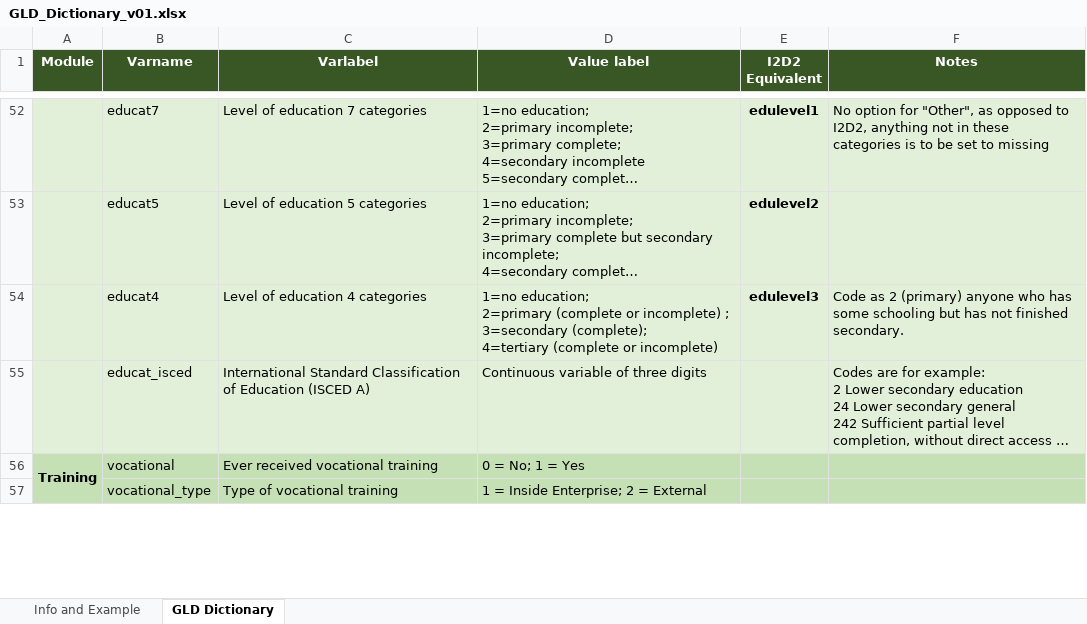
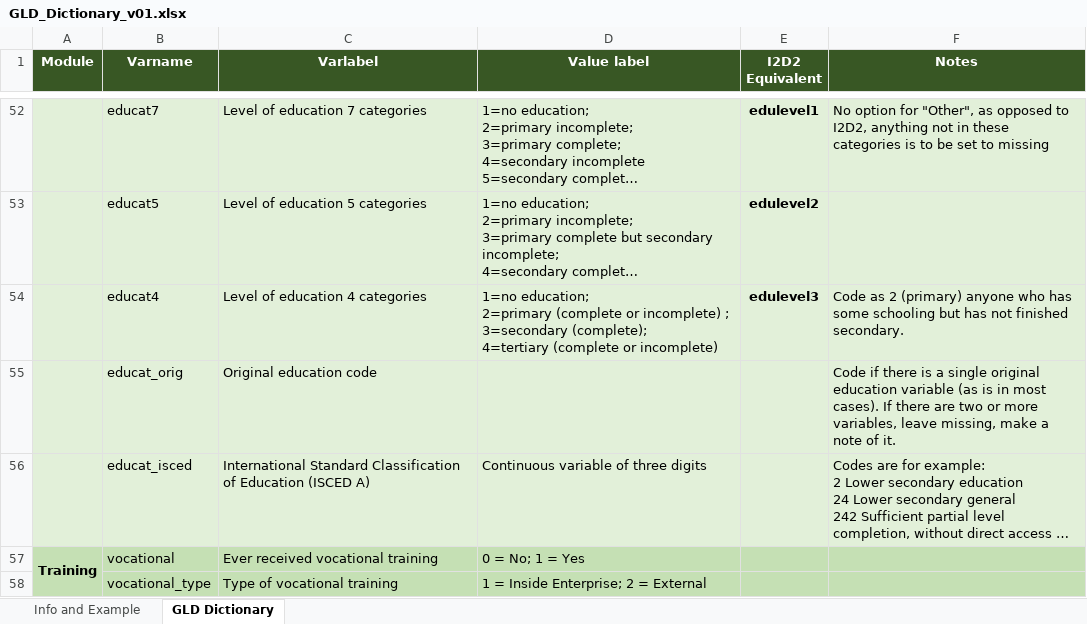
Before and after one commit to worldbank/gld, an Excel workbook: Support/Guides and Documentation/GLD_Dictionary_v01.xlsx, sheet GLD Dictionary, drawn as a sheet; only a part is shown, gaps mark what is left out; long unchanged cells end in …; values as stored, in another font and other column widths than the file's, no borders; the diff names each change by its address in the sheet, - before the commit and + after, or states it on an @@ line.

Commit message:
Include educat_orig

```diff
--- a/Support/Guides and Documentation/GLD_Dictionary_v01.xlsx (sheet GLD Dictionary)
+++ b/Support/Guides and Documentation/GLD_Dictionary_v01.xlsx (sheet GLD Dictionary)
+row 55:  | educat_orig | Original education code |  |  | Code if there is a single original education variable (as is in most cases). If there are two or more variables, leave missing, make a note of it.
```
Also changed, not shown: 3 other files.
